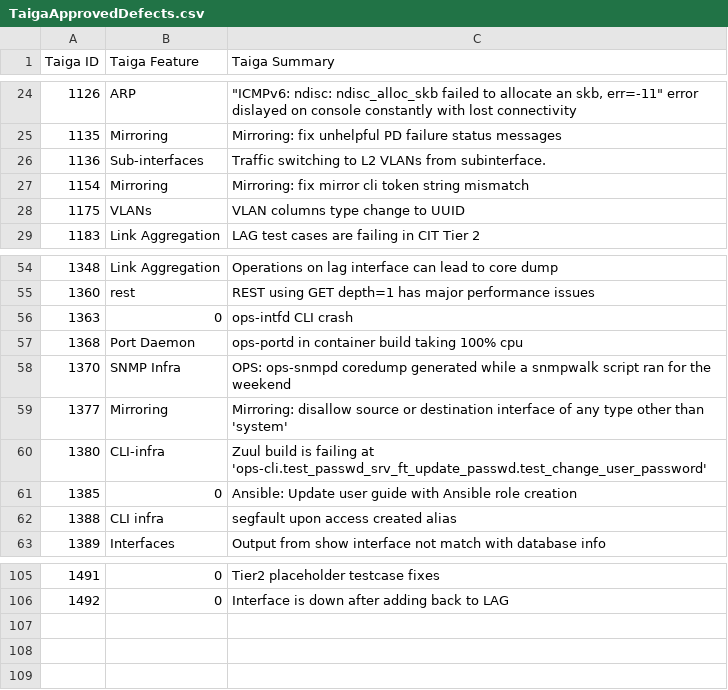
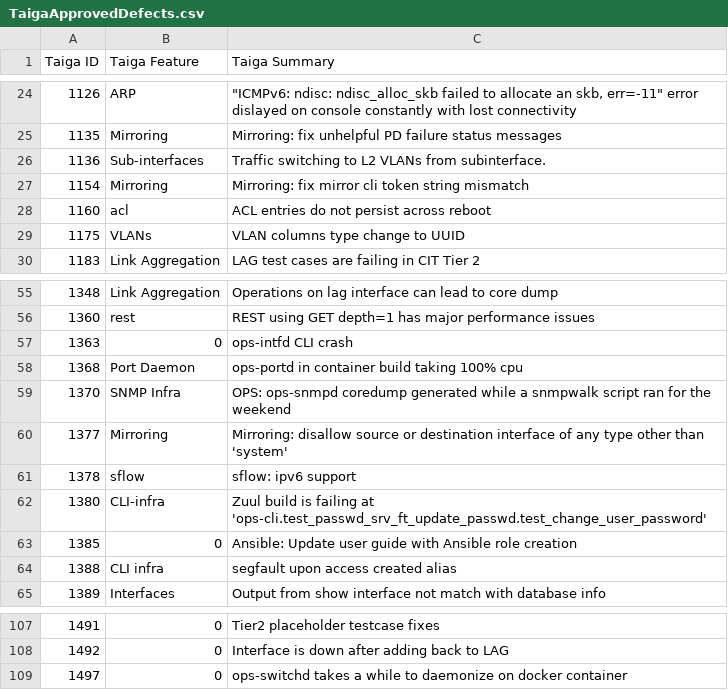
Before and after one commit to OpenSwitchNOS/openswitch-infra-commit-validation, a CSV file: TaigaApprovedDefects.csv, drawn as a sheet; only a part is shown, gaps mark what is left out; the diff names each change by its address in the sheet, - before the commit and + after, or states it on an @@ line.

Commit message:
release stopper
Signed-off-by: chiah <chia-lien.huang@hpe.com>

```diff
--- a/TaigaApprovedDefects.csv
+++ b/TaigaApprovedDefects.csv
+row 28: 1160 | acl | ACL entries do not persist across reboot
+row 61: 1378 | sflow | sflow: ipv6 support
+row 109: 1497 | 0 | ops-switchd takes a while to daemonize on docker container
```
